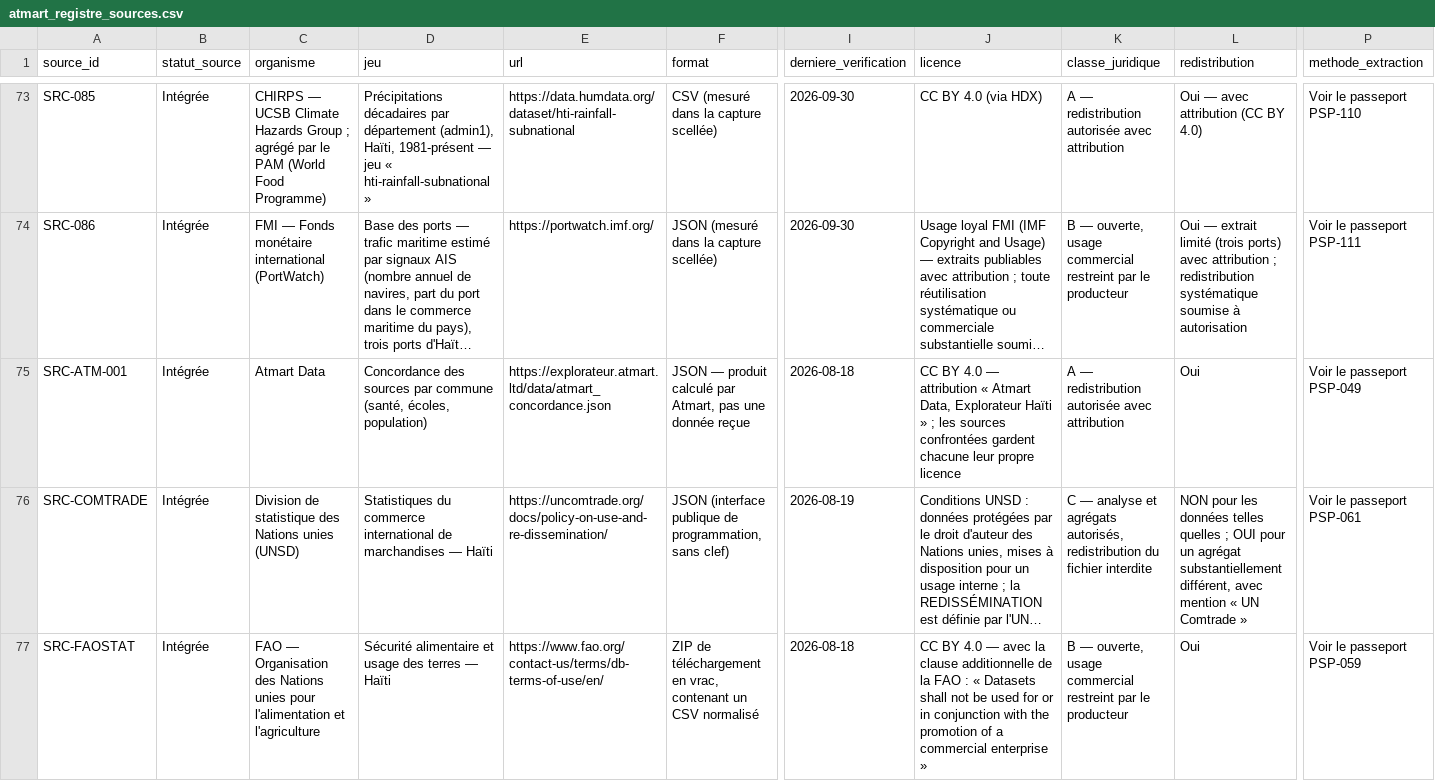
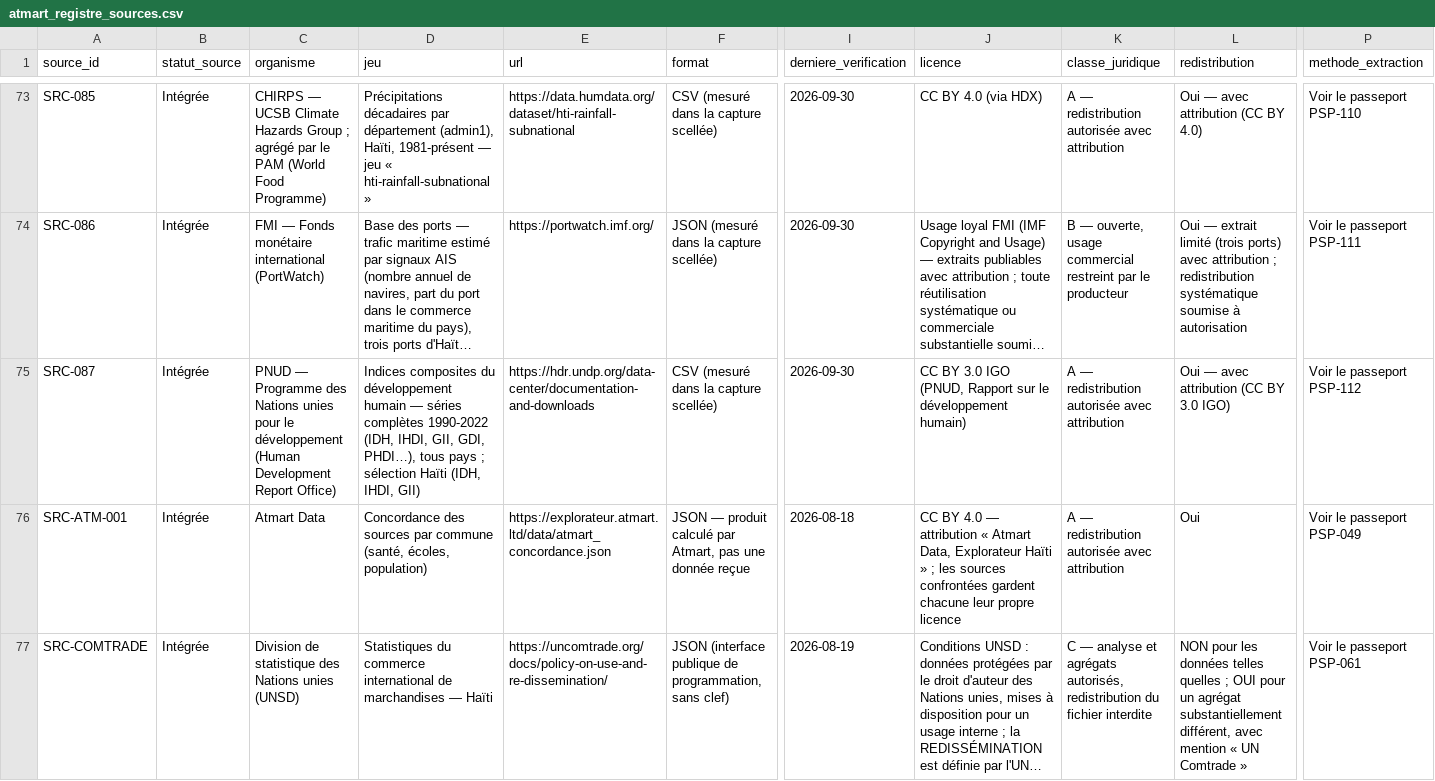
Before and after one commit to jwmyril/atmart-site, a CSV file: data/atmart_registre_sources.csv, drawn as a sheet; only a part is shown, gaps mark what is left out; the shorter side is filled out with more unchanged rows; long unchanged cells end in …; rows hold the shown columns only; the diff names each change by its address in the sheet, - before the commit and + after, or states it on an @@ line.

```diff
--- a/data/atmart_registre_sources.csv
+++ b/data/atmart_registre_sources.csv
+row 75: SRC-087 | Intégrée | PNUD — Programme des Nations unies pour le développement (Human Development Report Office) | Indices composites du développement humain — séries complètes 1990-2022 (IDH, IHDI, GII, GDI, PHDI…), tous pays ; sélection Haïti (IDH, IHDI, GII) | https://hdr.undp.org/data-center/documentation-and-downloads | CSV (mesuré dans la capture scellée) | 2026-09-30 | CC BY 3.0 IGO (PNUD, Rapport sur le développement humain) | A — redistribution autorisée avec attribution | Oui — avec attribution (CC BY 3.0 IGO) | Voir le passeport PSP-112
```
Also changed, not shown: data/atmart_licences_donnees_HT.csv, 5 other files.
